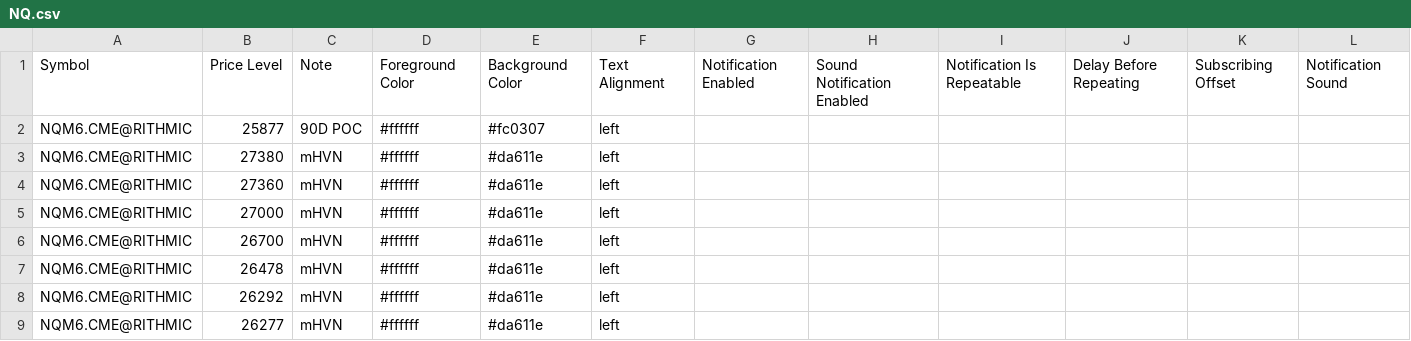
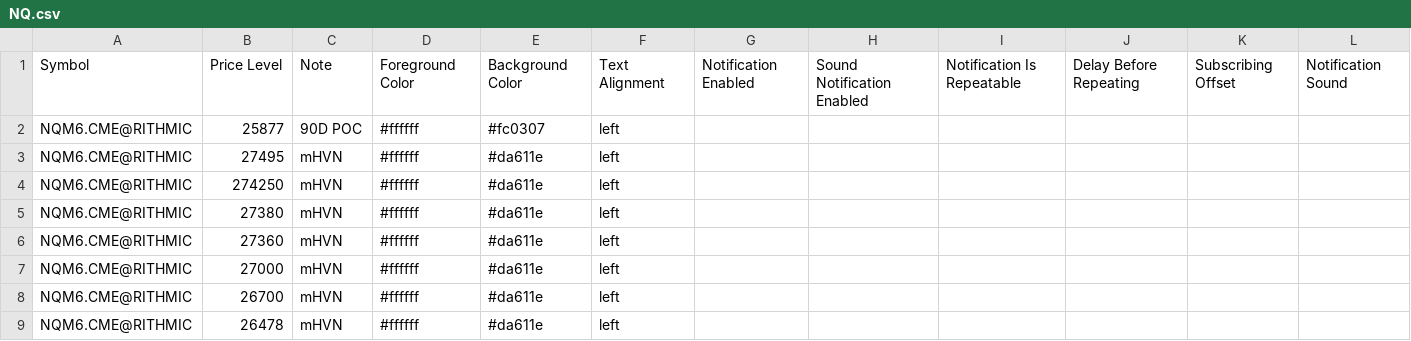
Before and after one commit to Thinkwithbookmap/Cloud-notes, a CSV file: NQ.csv, drawn as a sheet; only a part is shown; the shorter side is filled out with more unchanged rows; the diff names each change by its address in the sheet, - before the commit and + after, or states it on an @@ line.

Commit message:
Update NQ.csv

```diff
--- a/NQ.csv
+++ b/NQ.csv
+row 3: NQM6.CME@RITHMIC | 27495 | mHVN | #ffffff | #da611e | left
+row 4: NQM6.CME@RITHMIC | 274250 | mHVN | #ffffff | #da611e | left
```
